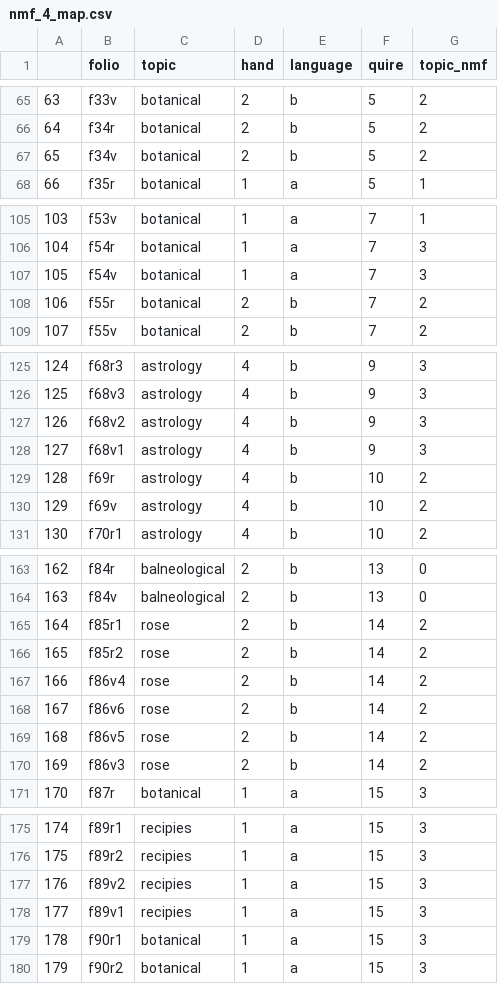
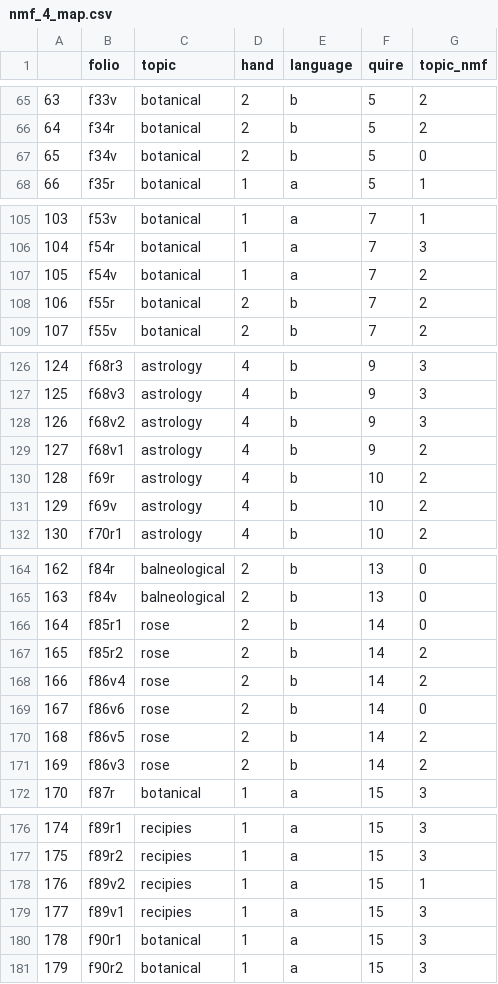
Before and after one commit to rachelbari/voynich-topic-modeling, a CSV file: out/nmf_4_map.csv, drawn as a sheet; only a part is shown, gaps mark what is left out; the diff covers the shown part only.

```diff
--- a/out/nmf_4_map.csv
+++ b/out/nmf_4_map.csv
@@ -66,3 +66,3 @@
 64,f34r,botanical,2,b,5,2
-65,f34v,botanical,2,b,5,2
+65,f34v,botanical,2,b,5,0
 66,f35r,botanical,1,a,5,1
@@ -106,3 +106,3 @@
 104,f54r,botanical,1,a,7,3
-105,f54v,botanical,1,a,7,3
+105,f54v,botanical,1,a,7,2
 106,f55r,botanical,2,b,7,2
@@ -127,3 +128,3 @@
 126,f68v2,astrology,4,b,9,3
-127,f68v1,astrology,4,b,9,3
+127,f68v1,astrology,4,b,9,2
 128,f69r,astrology,4,b,10,2
@@ -164,6 +165,6 @@
 163,f84v,balneological,2,b,13,0
-164,f85r1,rose,2,b,14,2
+164,f85r1,rose,2,b,14,0
 165,f85r2,rose,2,b,14,2
 166,f86v4,rose,2,b,14,2
-167,f86v6,rose,2,b,14,2
+167,f86v6,rose,2,b,14,0
 168,f86v5,rose,2,b,14,2
@@ -176,3 +177,3 @@
 175,f89r2,recipies,1,a,15,3
-176,f89v2,recipies,1,a,15,3
+176,f89v2,recipies,1,a,15,1
 177,f89v1,recipies,1,a,15,3
```
Also changed, not shown: 1 added row and 19 edited cells elsewhere in this file, out/nmf_6_map.csv, 51 other files.
